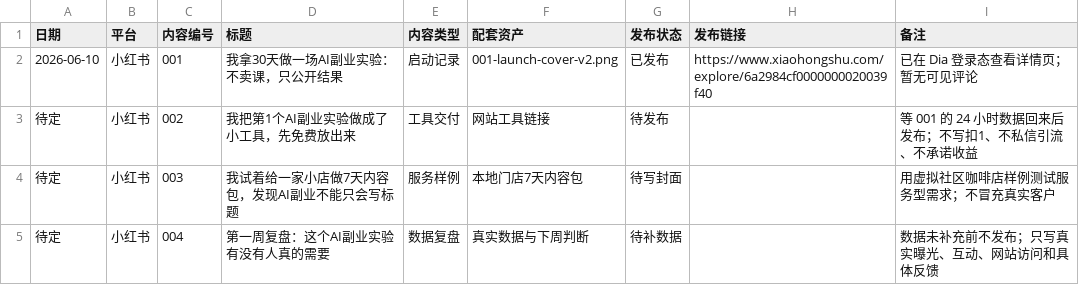
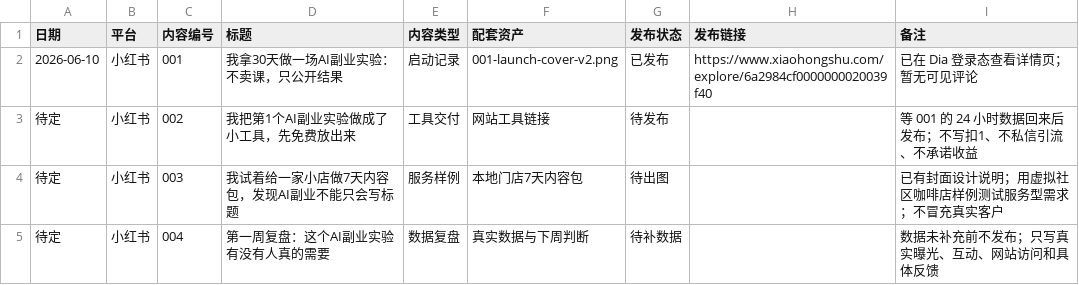
Before and after one commit to shamozhizhou325-creator/ai-side-lab, a CSV file: data/feishu/publish-calendar.csv, drawn as a sheet.

```diff
--- a/data/feishu/publish-calendar.csv
+++ b/data/feishu/publish-calendar.csv
@@ -3,3 +3,3 @@
 待定,小红书,002,我把第1个AI副业实验做成了小工具，先免费放出来,工具交付,网站工具链接,待发布,,等 001 的 24 小时数据回来后发布；不写扣1、不私信引流、不承诺收益
-待定,小红书,003,我试着给一家小店做7天内容包，发现AI副业不能只会写标题,服务样例,本地门店7天内容包,待写封面,,用虚拟社区咖啡店样例测试服务型需求；不冒充真实客户
+待定,小红书,003,我试着给一家小店做7天内容包，发现AI副业不能只会写标题,服务样例,本地门店7天内容包,待出图,,已有封面设计说明；用虚拟社区咖啡店样例测试服务型需求；不冒充真实客户
 待定,小红书,004,第一周复盘：这个AI副业实验有没有人真的需要,数据复盘,真实数据与下周判断,待补数据,,数据未补充前不发布；只写真实曝光、互动、网站访问和具体反馈
```
Also changed, not shown: 1 other file.
